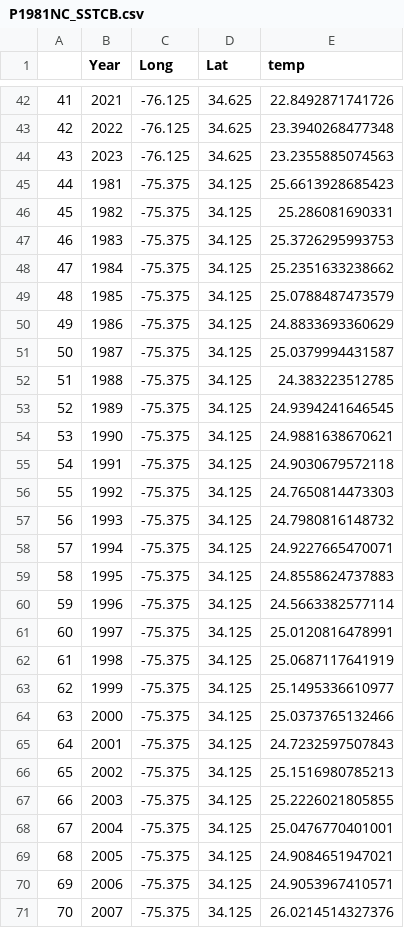
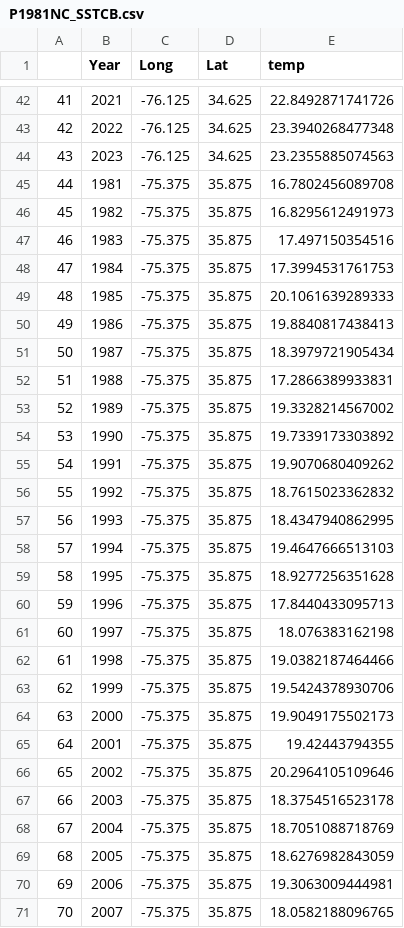
Before and after one commit to Nyelab/NC-Ecosystem-indicators, a CSV file: data/P1981NC_SSTCB.csv, drawn as a sheet; only a part is shown, gaps mark what is left out; the diff covers the shown part only.

Commit message:
Changes to SST data

```diff
--- a/data/P1981NC_SSTCB.csv
+++ b/data/P1981NC_SSTCB.csv
@@ -44,28 +44,28 @@
 "43",2023,-76.125,34.625,23.2355885074563
-"44",1981,-75.375,34.125,25.6613928685423
-"45",1982,-75.375,34.125,25.286081690331
-"46",1983,-75.375,34.125,25.3726295993753
-"47",1984,-75.375,34.125,25.2351633238662
-"48",1985,-75.375,34.125,25.0788487473579
-"49",1986,-75.375,34.125,24.8833693360629
-"50",1987,-75.375,34.125,25.0379994431587
-"51",1988,-75.375,34.125,24.383223512785
-"52",1989,-75.375,34.125,24.9394241646545
-"53",1990,-75.375,34.125,24.9881638670621
-"54",1991,-75.375,34.125,24.9030679572118
-"55",1992,-75.375,34.125,24.7650814473303
-"56",1993,-75.375,34.125,24.7980816148732
-"57",1994,-75.375,34.125,24.9227665470071
-"58",1995,-75.375,34.125,24.8558624737883
-"59",1996,-75.375,34.125,24.5663382577114
-"60",1997,-75.375,34.125,25.0120816478991
-"61",1998,-75.375,34.125,25.0687117641919
-"62",1999,-75.375,34.125,25.1495336610977
-"63",2000,-75.375,34.125,25.0373765132466
-"64",2001,-75.375,34.125,24.7232597507843
-"65",2002,-75.375,34.125,25.1516980785213
-"66",2003,-75.375,34.125,25.2226021805855
-"67",2004,-75.375,34.125,25.0476770401001
-"68",2005,-75.375,34.125,24.9084651947021
-"69",2006,-75.375,34.125,24.9053967410571
-"70",2007,-75.375,34.125,26.0214514327376
+"44",1981,-75.375,35.875,16.7802456089708
+"45",1982,-75.375,35.875,16.8295612491973
+"46",1983,-75.375,35.875,17.497150354516
+"47",1984,-75.375,35.875,17.3994531761753
+"48",1985,-75.375,35.875,20.1061639289333
+"49",1986,-75.375,35.875,19.8840817438413
+"50",1987,-75.375,35.875,18.3979721905434
+"51",1988,-75.375,35.875,17.2866389933831
+"52",1989,-75.375,35.875,19.3328214567002
+"53",1990,-75.375,35.875,19.7339173303892
+"54",1991,-75.375,35.875,19.9070680409262
+"55",1992,-75.375,35.875,18.7615023362832
+"56",1993,-75.375,35.875,18.4347940862995
+"57",1994,-75.375,35.875,19.4647666513103
+"58",1995,-75.375,35.875,18.9277256351628
+"59",1996,-75.375,35.875,17.8440433095713
+"60",1997,-75.375,35.875,18.076383162198
+"61",1998,-75.375,35.875,19.0382187464466
+"62",1999,-75.375,35.875,19.5424378930706
+"63",2000,-75.375,35.875,19.9049175502173
+"64",2001,-75.375,35.875,19.42443794355
+"65",2002,-75.375,35.875,20.2964105109646
+"66",2003,-75.375,35.875,18.3754516523178
+"67",2004,-75.375,35.875,18.7051088718769
+"68",2005,-75.375,35.875,18.6276982843059
+"69",2006,-75.375,35.875,19.3063009444981
+"70",2007,-75.375,35.875,18.0582188096765
```
Also changed, not shown: 32 edited cells elsewhere in this file, 7 other files.
